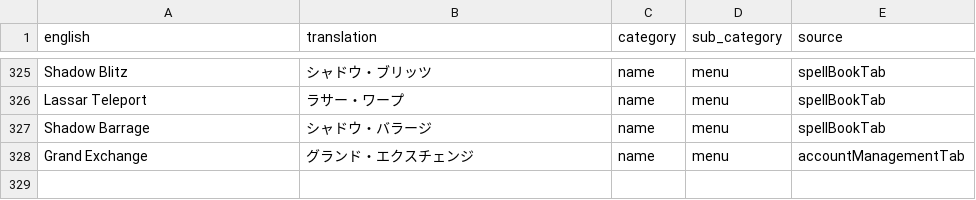
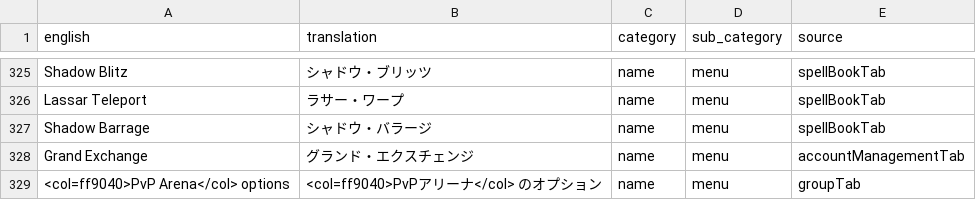
Before and after one commit to YS-jack/Runelingual-Transcripts, a TSV file: draft/ja/transcript_ja_name_menu.tsv, drawn as a sheet; only a part is shown, gaps mark what is left out.

Commit message:
ja:menu action and target

```diff
--- a/draft/ja/transcript_ja_name_menu.tsv
+++ b/draft/ja/transcript_ja_name_menu.tsv
@@ -328 +328,2 @@ Shadow Barrage	シャドウ・バラージ	name	menu	spellBookTab
 Grand Exchange	グランド・エクスチェンジ	name	menu	accountManagementTab
+<col=ff9040>PvP Arena</col> options	<col=ff9040>PvPアリーナ</col> のオプション	name	menu	groupTab
```
Also changed, not shown: draft/ja/transcript_ja_actions.tsv, 7 other files.
